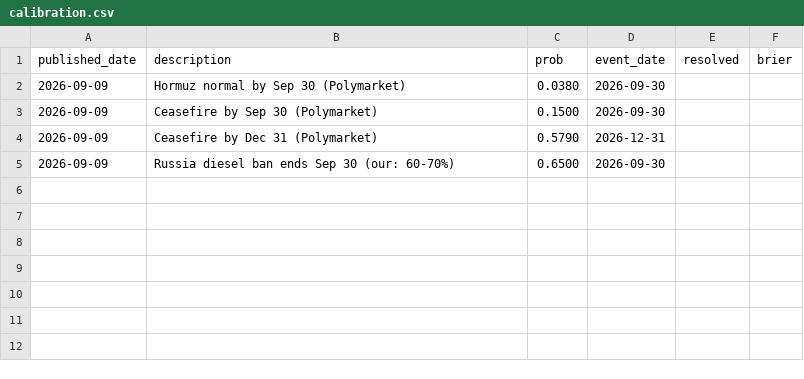
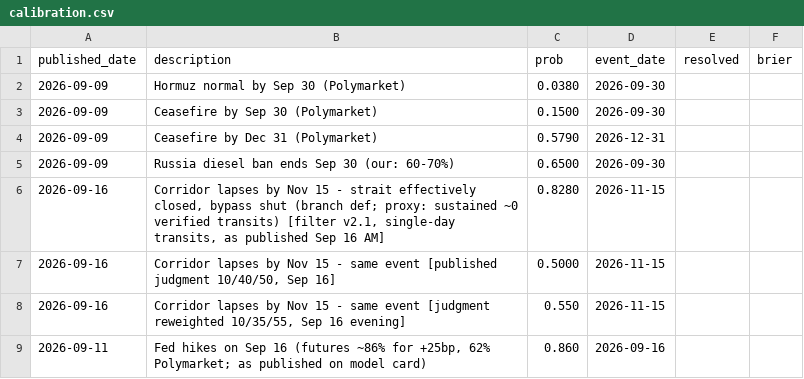
Before and after one commit to mattcone/depletion-ledger, a CSV file: research/model/calibration.csv, drawn as a sheet; the diff names each change by its address in the sheet, - before the commit and + after, or states it on an @@ line.

```diff
--- a/research/model/calibration.csv
+++ b/research/model/calibration.csv
+row 6: 2026-09-16 | Corridor lapses by Nov 15 - strait effectively closed, bypass shut (branch def; proxy: sustained ~0 verified transits) [filter v2.1, single-day transits, as published Sep 16 AM] | 0.8280 | 2026-11-15
+row 7: 2026-09-16 | Corridor lapses by Nov 15 - same event [published judgment 10/40/50, Sep 16] | 0.5000 | 2026-11-15
+row 8: 2026-09-16 | Corridor lapses by Nov 15 - same event [judgment reweighted 10/35/55, Sep 16 evening] | 0.550 | 2026-11-15
+row 9: 2026-09-11 | Fed hikes on Sep 16 (futures ~86% for +25bp, 62% Polymarket; as published on model card) | 0.860 | 2026-09-16
```
Also changed, not shown: 14 other files.
